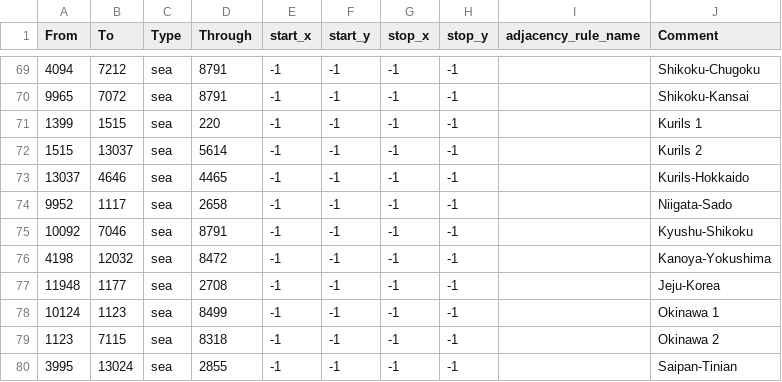
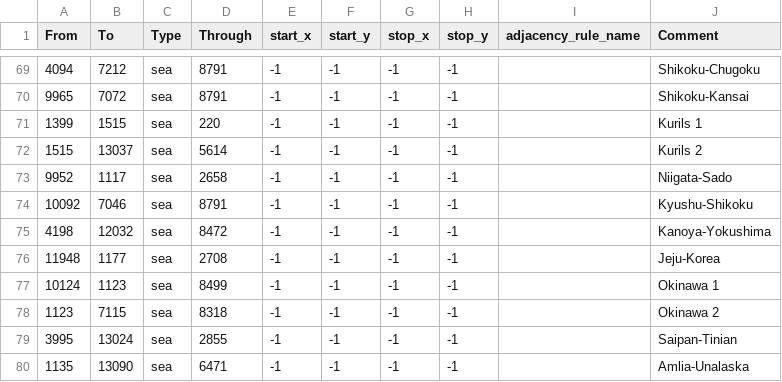
Before and after one commit to UKKRHEE/wpfb, a CSV file: map/adjacencies.csv, drawn as a sheet; only a part is shown, gaps mark what is left out; the shorter side is filled out with more unchanged rows; the diff names each change by its address in the sheet, - before the commit and + after, or states it on an @@ line.

```diff
--- a/map/adjacencies.csv
+++ b/map/adjacencies.csv
-row 73: 13037 | 4646 | sea | 4465 | -1 | -1 | -1 | -1 |  | Kurils-Hokkaido
```
Also changed, not shown: 8 other files.
